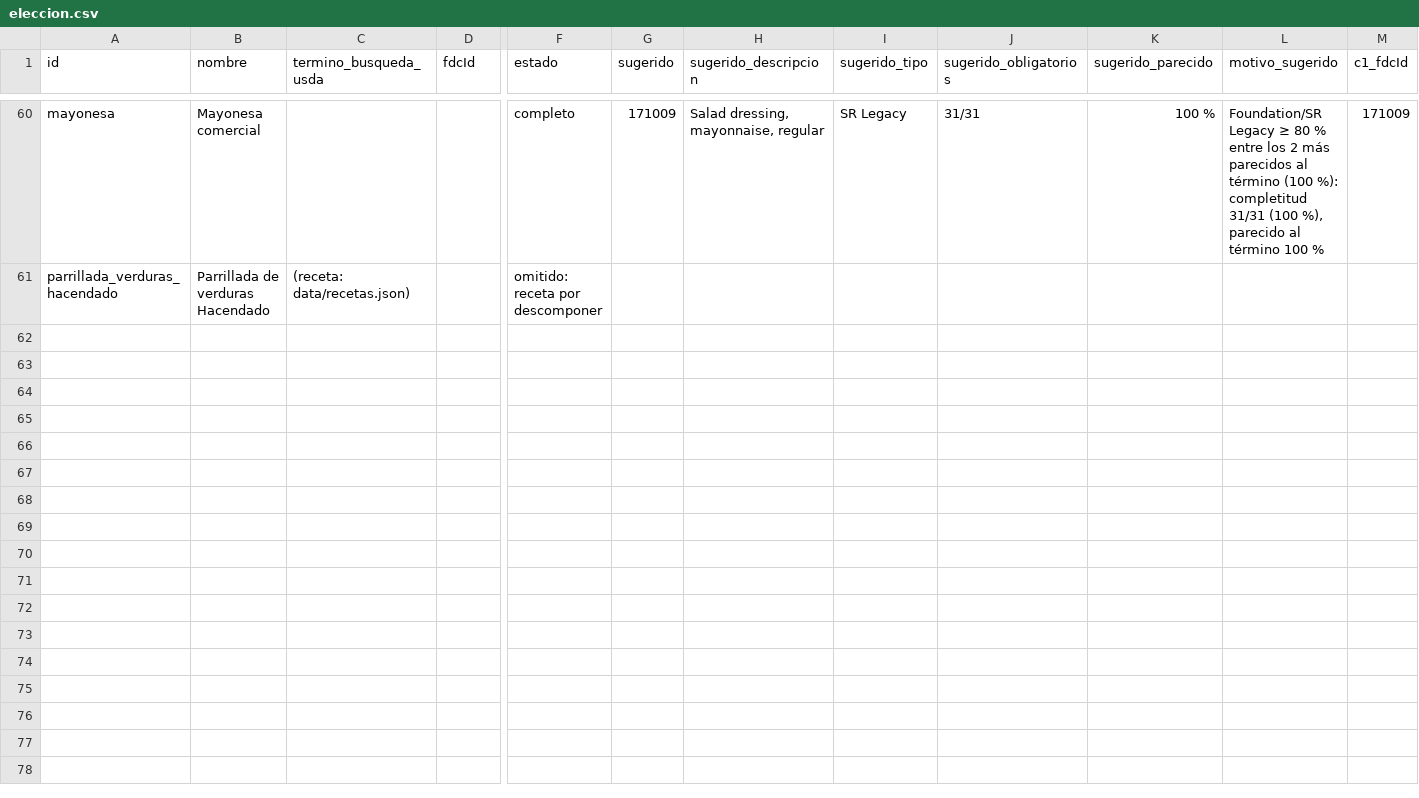
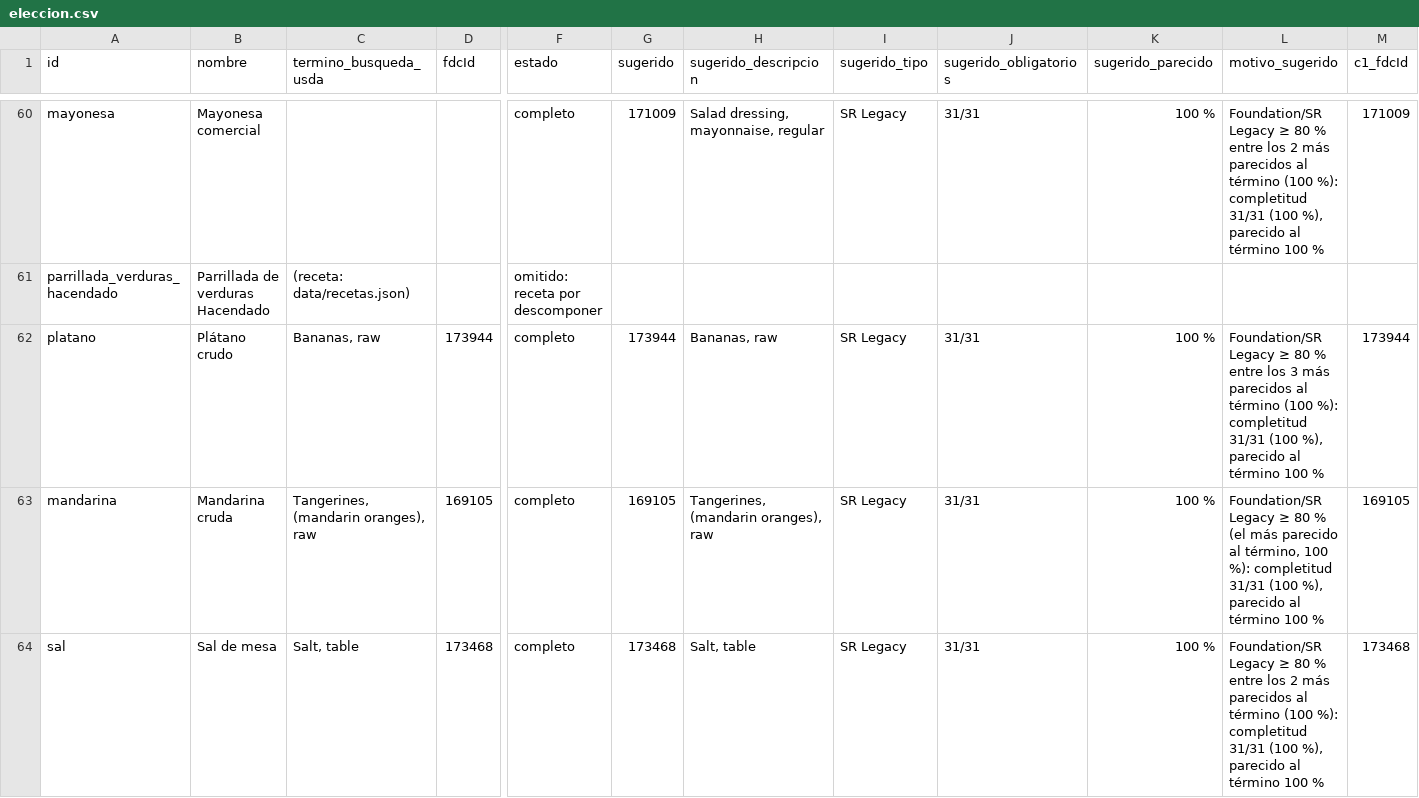
Before and after one commit to victor-rueda02/nutrition-tracker, a CSV file: usda/eleccion.csv, drawn as a sheet; only a part is shown, gaps mark what is left out; rows hold the shown columns only; the diff names each change by its address in the sheet, - before the commit and + after, or states it on an @@ line.

```diff
--- a/usda/eleccion.csv
+++ b/usda/eleccion.csv
+row 62: platano | Plátano crudo | Bananas, raw | 173944 | completo | 173944 | Bananas, raw | SR Legacy | 31/31 | 100 % | Foundation/SR Legacy ≥ 80 % entre los 3 más parecidos al término (100 %): completitud 31/31 (100 %), parecido al término 100 % | 173944
+row 63: mandarina | Mandarina cruda | Tangerines, (mandarin oranges), raw | 169105 | completo | 169105 | Tangerines, (mandarin oranges), raw | SR Legacy | 31/31 | 100 % | Foundation/SR Legacy ≥ 80 % (el más parecido al término, 100 %): completitud 31/31 (100 %), parecido al término 100 % | 169105
+row 64: sal | Sal de mesa | Salt, table | 173468 | completo | 173468 | Salt, table | SR Legacy | 31/31 | 100 % | Foundation/SR Legacy ≥ 80 % entre los 2 más parecidos al término (100 %): completitud 31/31 (100 %), parecido al término 100 % | 173468
```
Also changed, not shown: data/foods.csv, 10 other files.
